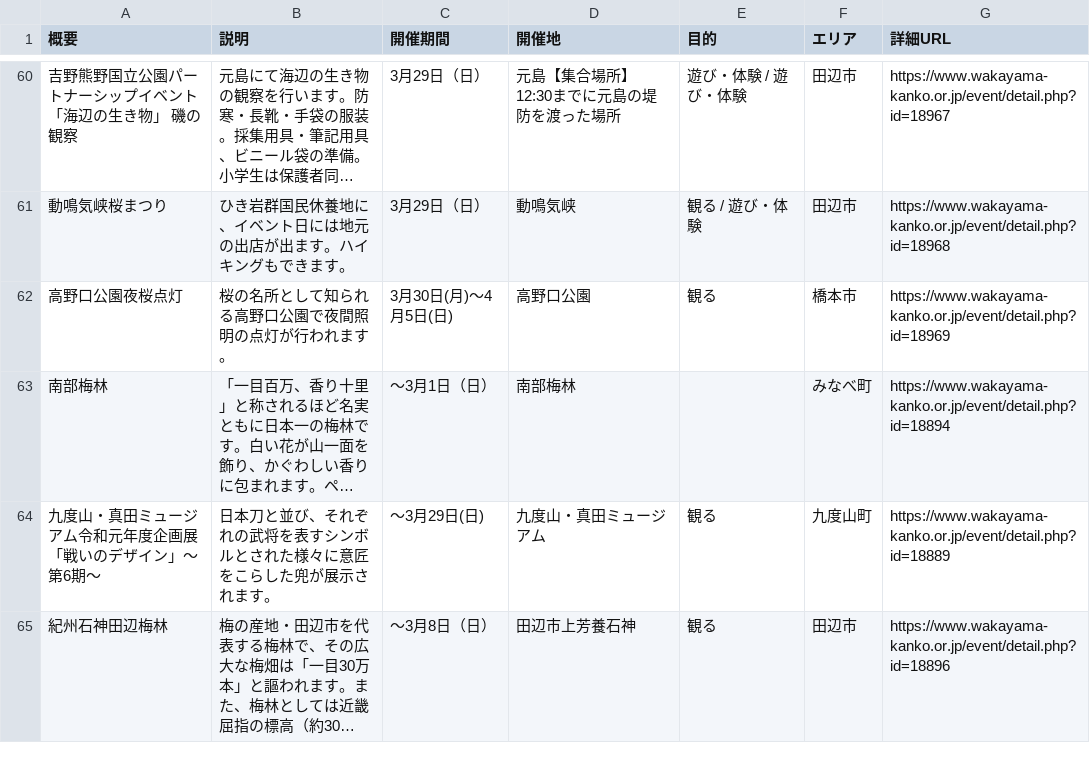
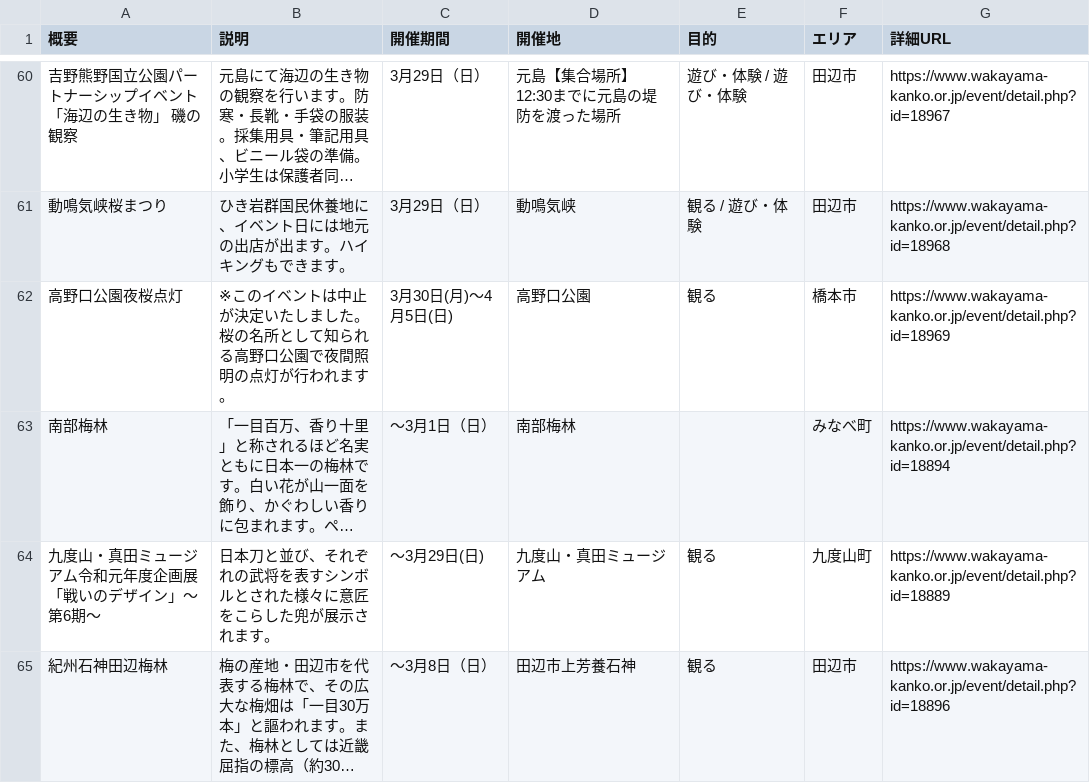
Before and after one commit to wakayama-pref-org/Tourism_information_event, a CSV file: csv/tourism_information_event.csv, drawn as a sheet; only a part is shown, gaps mark what is left out; long unchanged cells end in …; the diff names each change by its address in the sheet, - before the commit and + after, or states it on an @@ line.

```diff
--- a/csv/tourism_information_event.csv
+++ b/csv/tourism_information_event.csv
-B62 (説明): 桜の名所として知られる高野口公園で夜間照明の点灯が行われます。
+B62 (説明): ※このイベントは中止が決定いたしました。 桜の名所として知られる高野口公園で夜間照明の点灯が行われます。
```
Also changed, not shown: 1 other file.
